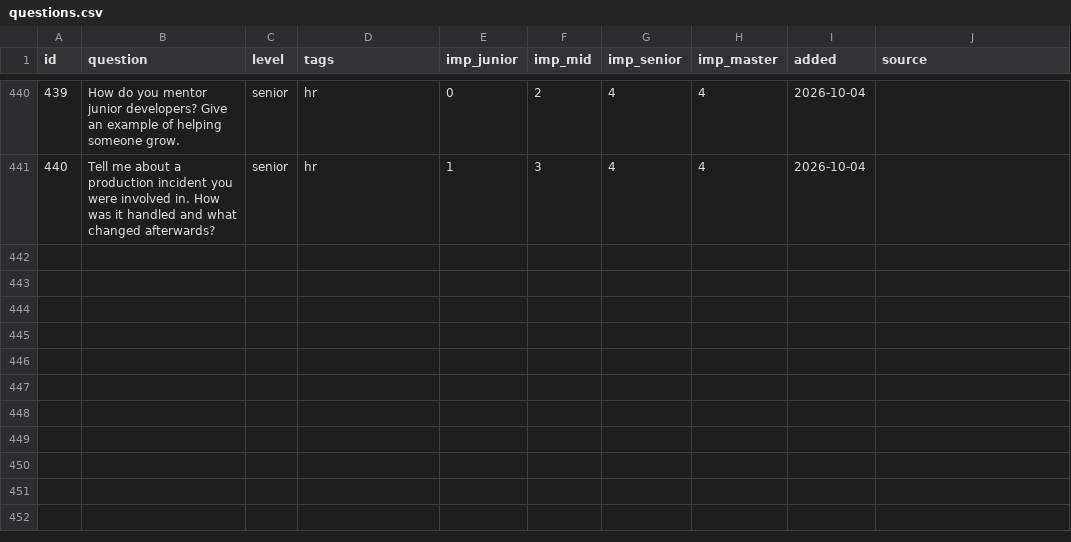
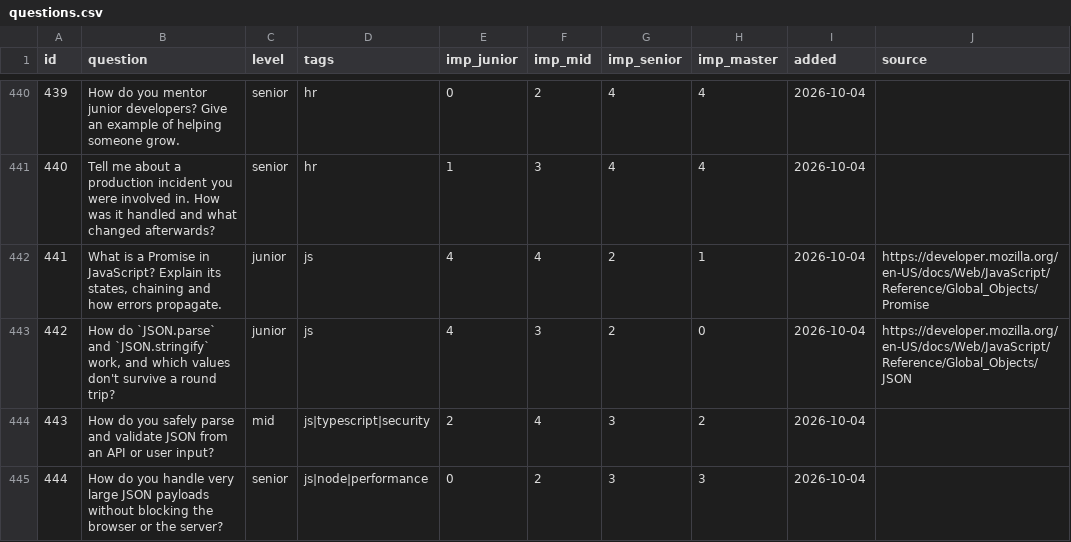
Before and after one commit to u-can-do-it/devprep, a CSV file: data/questions.csv, drawn as a sheet; only a part is shown, gaps mark what is left out; the diff names each change by its address in the sheet, - before the commit and + after, or states it on an @@ line.

Commit message:
Enhance interview prep app with additional questions, search functionality, and improved Markdown rendering

```diff
--- a/data/questions.csv
+++ b/data/questions.csv
+row 442: 441 | What is a Promise in JavaScript? Explain its states, chaining and how errors propagate. | junior | js | 4 | 4 | 2 | 1 | 2026-10-04 | https://developer.mozilla.org/en-US/docs/Web/JavaScript/Reference/Global_Objects/Promise
+row 443: 442 | How do `JSON.parse` and `JSON.stringify` work, and which values don't survive a round trip? | junior | js | 4 | 3 | 2 | 0 | 2026-10-04 | https://developer.mozilla.org/en-US/docs/Web/JavaScript/Reference/Global_Objects/JSON
+row 444: 443 | How do you safely parse and validate JSON from an API or user input? | mid | js|typescript|security | 2 | 4 | 3 | 2 | 2026-10-04
+row 445: 444 | How do you handle very large JSON payloads without blocking the browser or the server? | senior | js|node|performance | 0 | 2 | 3 | 3 | 2026-10-04
```
Also changed, not shown: 11 other files.
